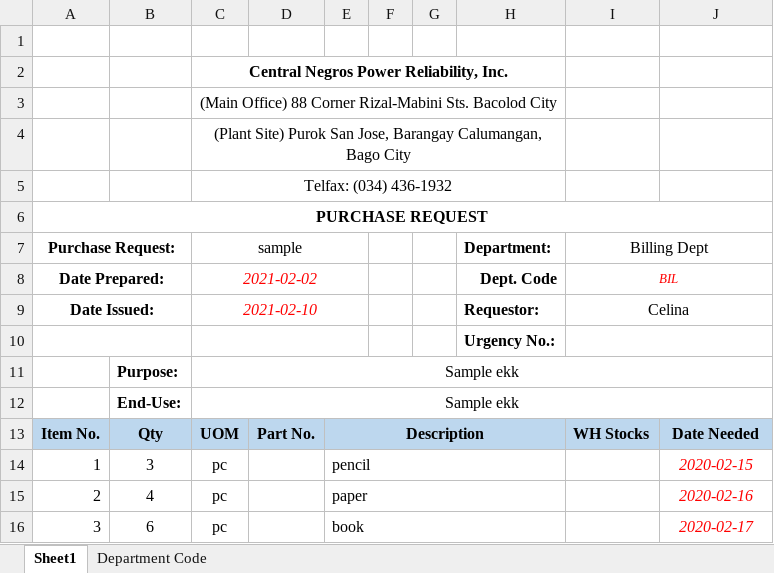
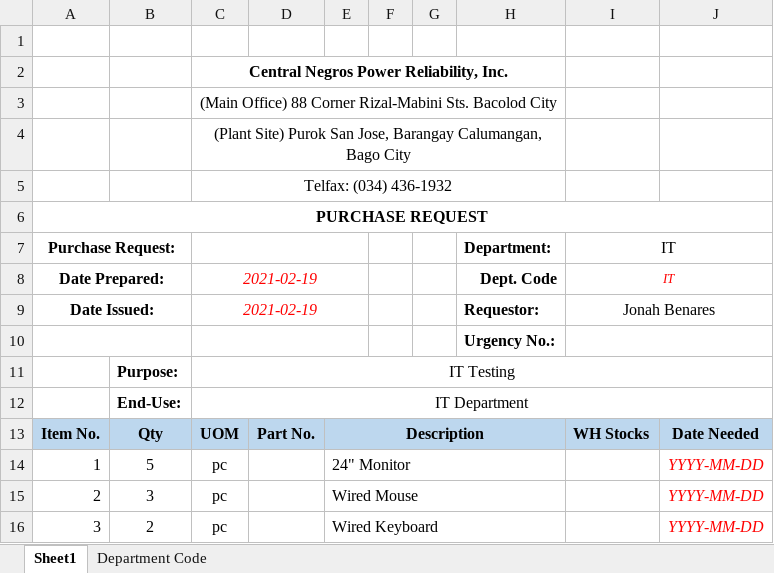
Before and after one commit to JonahBenares/purchasing, an Excel workbook: uploads/excel/PurchaseRequest.xlsx, sheet Sheet1, drawn as a sheet; values as stored, in another font and other column widths than the file's, no borders; charts and pictures not drawn; the diff names each change by its address in the sheet, - before the commit and + after, or states it on an @@ line.

```diff
--- a/uploads/excel/PurchaseRequest.xlsx (sheet Sheet1)
+++ b/uploads/excel/PurchaseRequest.xlsx (sheet Sheet1)
-C7: sample
+C7: (empty)
-I7: Billing Dept
+I7: IT
-C8: 2021-02-02
+C8: 2021-02-19
-I8: BIL
+I8: IT
-C9: 2021-02-10
+C9: 2021-02-19
-I9: Celina
+I9: Jonah Benares
-C11: Sample ekk
+C11: IT Testing
-C12: Sample ekk
+C12: IT Department
-B14: 3
+B14: 5
-E14: pencil
+E14: 24" Monitor
-J14: 2020-02-15
+J14: YYYY-MM-DD
-B15: 4
+B15: 3
-E15: paper
+E15: Wired Mouse
-J15: 2020-02-16
+J15: YYYY-MM-DD
-B16: 6
+B16: 2
-E16: book
+E16: Wired Keyboard
-J16: 2020-02-17
+J16: YYYY-MM-DD
```
Also changed, not shown: charts or pictures, 3 other files.
